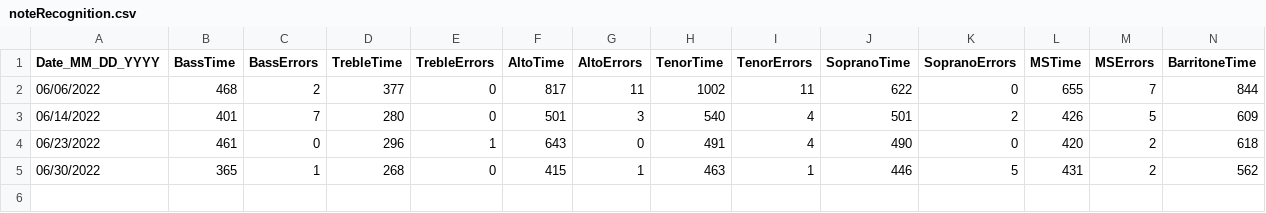
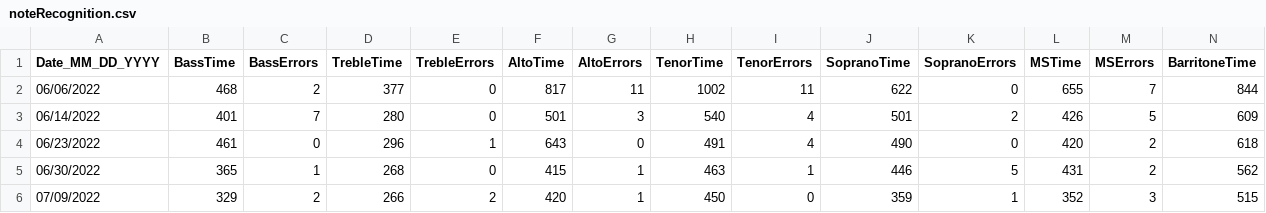
Before and after one commit to shawn-eary/MUTH1003, a CSV file: noteRecognition.csv, drawn as a sheet; only a part is shown; rows hold the shown columns only; the diff names each change by its address in the sheet, - before the commit and + after, or states it on an @@ line.

Commit message:
July 9, 2020

```diff
--- a/noteRecognition.csv
+++ b/noteRecognition.csv
+row 6: 07/09/2022 | 329 | 2 | 266 | 2 | 420 | 1 | 450 | 0 | 359 | 1 | 352 | 3 | 515
```
